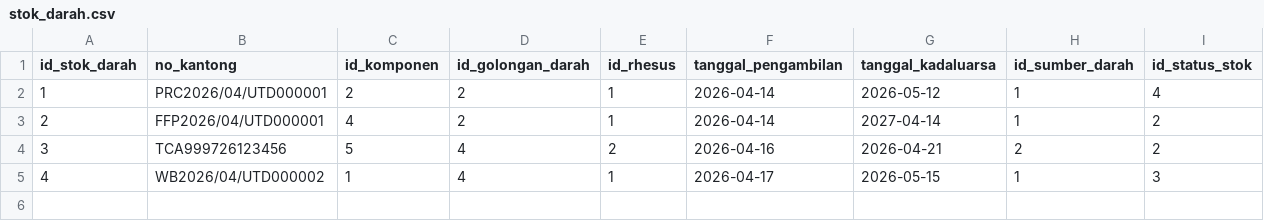
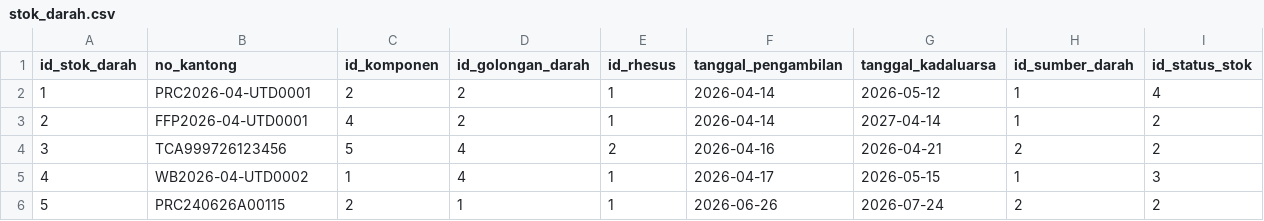
Before and after one commit to ikti-its/khanza-web, a CSV file: app/Features/InventoriDarah/StokDarah/stok_darah.csv, drawn as a sheet.

```diff
--- a/app/Features/InventoriDarah/StokDarah/stok_darah.csv
+++ b/app/Features/InventoriDarah/StokDarah/stok_darah.csv
@@ -1,5 +1,6 @@
 id_stok_darah,no_kantong,id_komponen,id_golongan_darah,id_rhesus,tanggal_pengambilan,tanggal_kadaluarsa,id_sumber_darah,id_status_stok
-1,PRC2026/04/UTD000001,2,2,1,2026-04-14,2026-05-12,1,4
-2,FFP2026/04/UTD000001,4,2,1,2026-04-14,2027-04-14,1,2
+1,PRC2026-04-UTD0001,2,2,1,2026-04-14,2026-05-12,1,4
+2,FFP2026-04-UTD0001,4,2,1,2026-04-14,2027-04-14,1,2
 3,TCA999726123456,5,4,2,2026-04-16,2026-04-21,2,2
-4,WB2026/04/UTD000002,1,4,1,2026-04-17,2026-05-15,1,3
+4,WB2026-04-UTD0002,1,4,1,2026-04-17,2026-05-15,1,3
+5,PRC240626A00115,2,1,1,2026-06-26,2026-07-24,2,2
```
Also changed, not shown: 1 other file.
